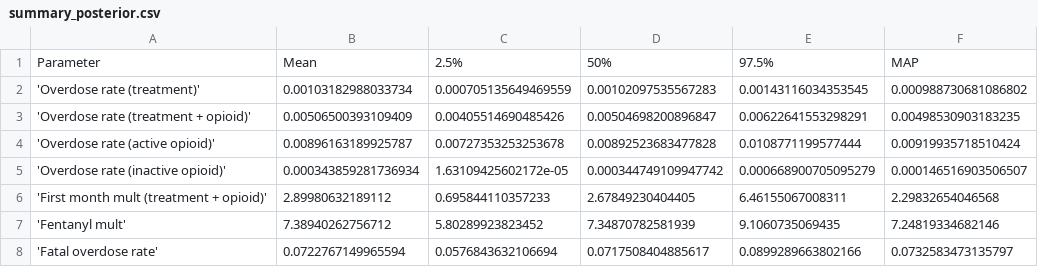
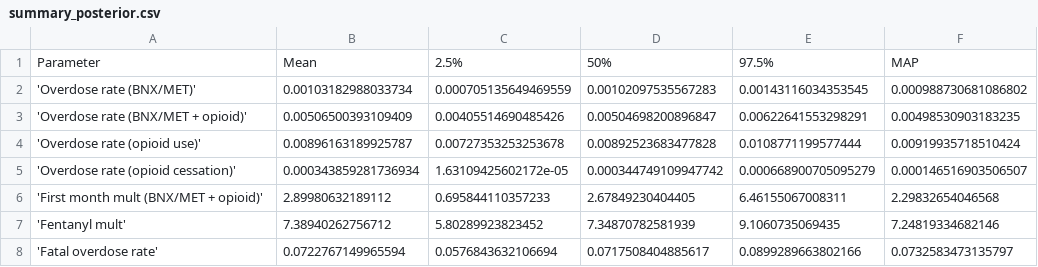
Before and after one commit to benenns/OUD-Model, a CSV file: tables/summary_posterior.csv, drawn as a sheet.

```diff
--- a/tables/summary_posterior.csv
+++ b/tables/summary_posterior.csv
@@ -1,7 +1,7 @@
 "Parameter","Mean","2.5%","50%","97.5%","MAP"
-"'Overdose rate (treatment)'",0.00103182988033734,0.000705135649469559,0.00102097535567283,0.00143116034353545,0.000988730681086802
-"'Overdose rate (treatment + opioid)'",0.00506500393109409,0.00405514690485426,0.00504698200896847,0.00622641553298291,0.00498530903183235
-"'Overdose rate (active opioid)'",0.00896163189925787,0.00727353253253678,0.00892523683477828,0.0108771199577444,0.00919935718510424
-"'Overdose rate (inactive opioid)'",0.000343859281736934,1.63109425602172e-05,0.000344749109947742,0.000668900705095279,0.000146516903506507
-"'First month mult (treatment + opioid)'",2.89980632189112,0.695844110357233,2.67849230404405,6.46155067008311,2.29832654046568
+"'Overdose rate (BNX/MET)'",0.00103182988033734,0.000705135649469559,0.00102097535567283,0.00143116034353545,0.000988730681086802
+"'Overdose rate (BNX/MET + opioid)'",0.00506500393109409,0.00405514690485426,0.00504698200896847,0.00622641553298291,0.00498530903183235
+"'Overdose rate (opioid use)'",0.00896163189925787,0.00727353253253678,0.00892523683477828,0.0108771199577444,0.00919935718510424
+"'Overdose rate (opioid cessation)'",0.000343859281736934,1.63109425602172e-05,0.000344749109947742,0.000668900705095279,0.000146516903506507
+"'First month mult (BNX/MET + opioid)'",2.89980632189112,0.695844110357233,2.67849230404405,6.46155067008311,2.29832654046568
 "'Fentanyl mult'",7.38940262756712,5.80289923823452,7.34870782581939,9.1060735069435,7.24819334682146
```
Also changed, not shown: outputs/trace/m_M_agg_trace.csv, 16 other files.
